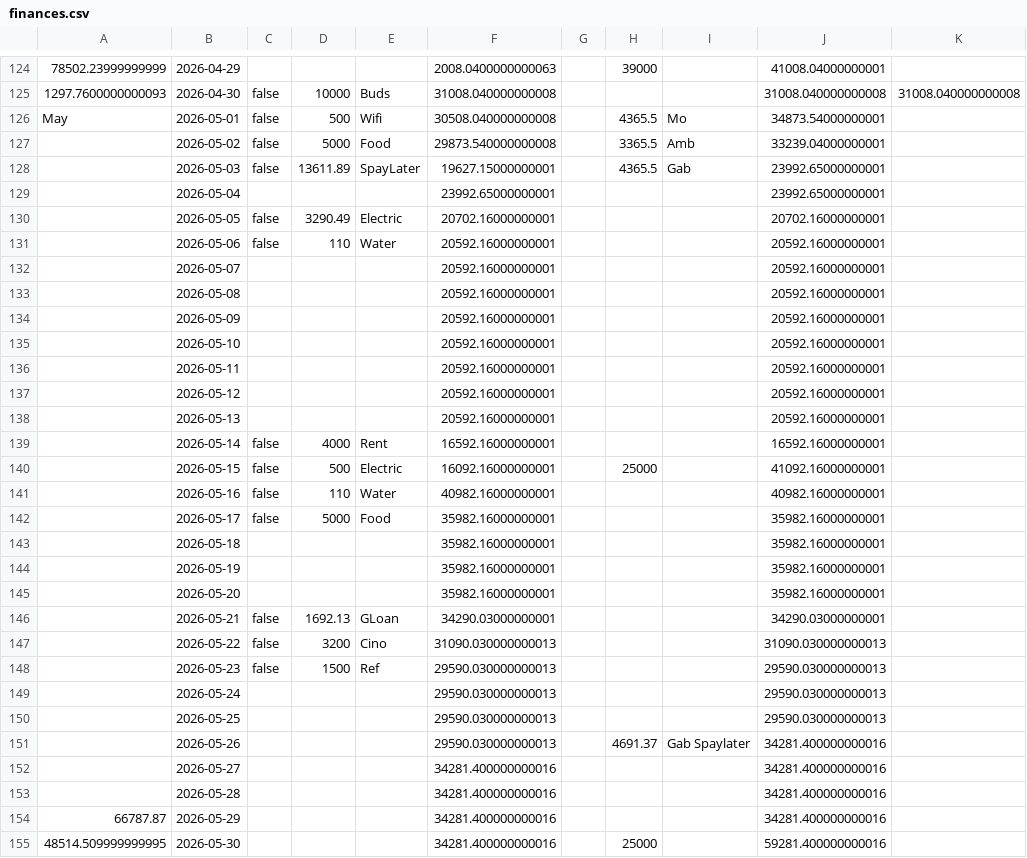
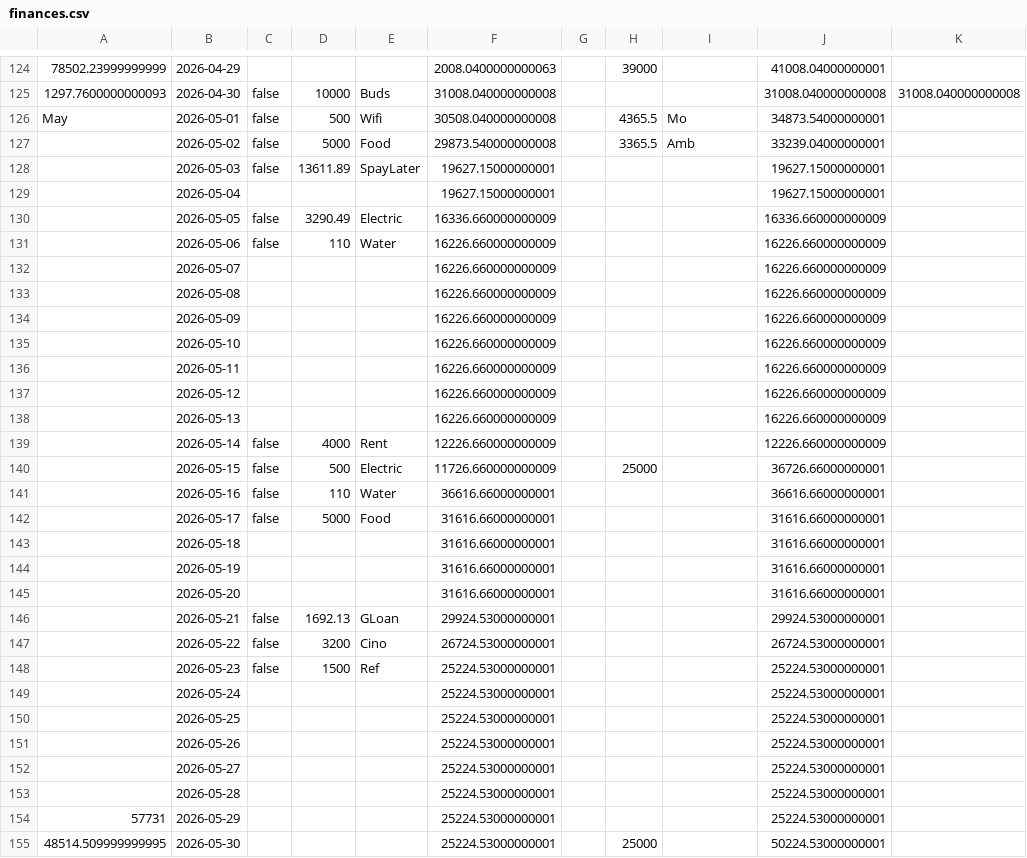
Before and after one commit to potatobaconn/fin-sync, a CSV file: finances.csv, drawn as a sheet; only a part is shown, gaps mark what is left out; the diff covers the shown part only; the diff names each change by its address in the sheet, - before the commit and + after, or states it on an @@ line.

Commit message:
Update finances.csv 2026-05-01T06:19:05.878Z

```diff
--- a/finances.csv
+++ b/finances.csv
-H128: 4365.5
+H128: (empty)
-I128: Gab
+I128: (empty)
-J128:J129: 23992.65000000001
+J128:J129: 19627.15000000001
-F129: 23992.65000000001
+F129: 19627.15000000001
-F130: 20702.16000000001
+F130: 16336.660000000009
-J130: 20702.16000000001
+J130: 16336.660000000009
-F131:F138: 20592.16000000001
+F131:F138: 16226.660000000009
-J131:J138: 20592.16000000001
+J131:J138: 16226.660000000009
-F139: 16592.16000000001
+F139: 12226.660000000009
-J139: 16592.16000000001
+J139: 12226.660000000009
-F140: 16092.16000000001
+F140: 11726.660000000009
-J140: 41092.16000000001
+J140: 36726.66000000001
-F141: 40982.16000000001
+F141: 36616.66000000001
-J141: 40982.16000000001
+J141: 36616.66000000001
-F142:F145: 35982.16000000001
+F142:F145: 31616.66000000001
-J142:J145: 35982.16000000001
+J142:J145: 31616.66000000001
-F146: 34290.03000000001
+F146: 29924.53000000001
-J146: 34290.03000000001
+J146: 29924.53000000001
-F147: 31090.030000000013
+F147: 26724.53000000001
-J147: 31090.030000000013
+J147: 26724.53000000001
-F148:F151: 29590.030000000013
+F148:F151: 25224.53000000001
-J148:J150: 29590.030000000013
+J148:J150: 25224.53000000001
-H151: 4691.37
+H151: (empty)
-I151: Gab Spaylater
+I151: (empty)
-J151:J154: 34281.400000000016
+J151:J154: 25224.53000000001
-F152:F155: 34281.400000000016
+F152:F155: 25224.53000000001
-A154: 66787.87
+A154: 57731
-J155: 59281.400000000016
+J155: 50224.53000000001
```
Also changed, not shown: 41 edited cells elsewhere in this file.
